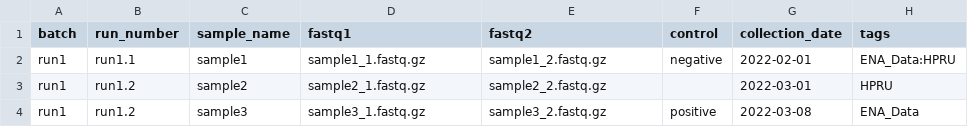
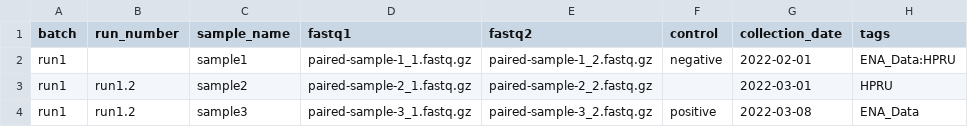
Before and after one commit to GlobalPathogenAnalysisService/gpas-uploader, a CSV file: examples/illumina-fastq-upload.csv, drawn as a sheet; only a part is shown; the diff names each change by its address in the sheet, - before the commit and + after, or states it on an @@ line.

```diff
--- a/examples/illumina-fastq-upload.csv
+++ b/examples/illumina-fastq-upload.csv
-B2 (run_number): run1.1
+B2 (run_number): (empty)
-D2 (fastq1): sample1_1.fastq.gz
+D2 (fastq1): paired-sample-1_1.fastq.gz
-E2 (fastq2): sample1_2.fastq.gz
+E2 (fastq2): paired-sample-1_2.fastq.gz
-D3 (fastq1): sample2_1.fastq.gz
+D3 (fastq1): paired-sample-2_1.fastq.gz
-E3 (fastq2): sample2_2.fastq.gz
+E3 (fastq2): paired-sample-2_2.fastq.gz
-D4 (fastq1): sample3_1.fastq.gz
+D4 (fastq1): paired-sample-3_1.fastq.gz
-E4 (fastq2): sample3_2.fastq.gz
+E4 (fastq2): paired-sample-3_2.fastq.gz
```
Also changed, not shown: examples/nanopore-fastq-upload.csv, 31 other files.
